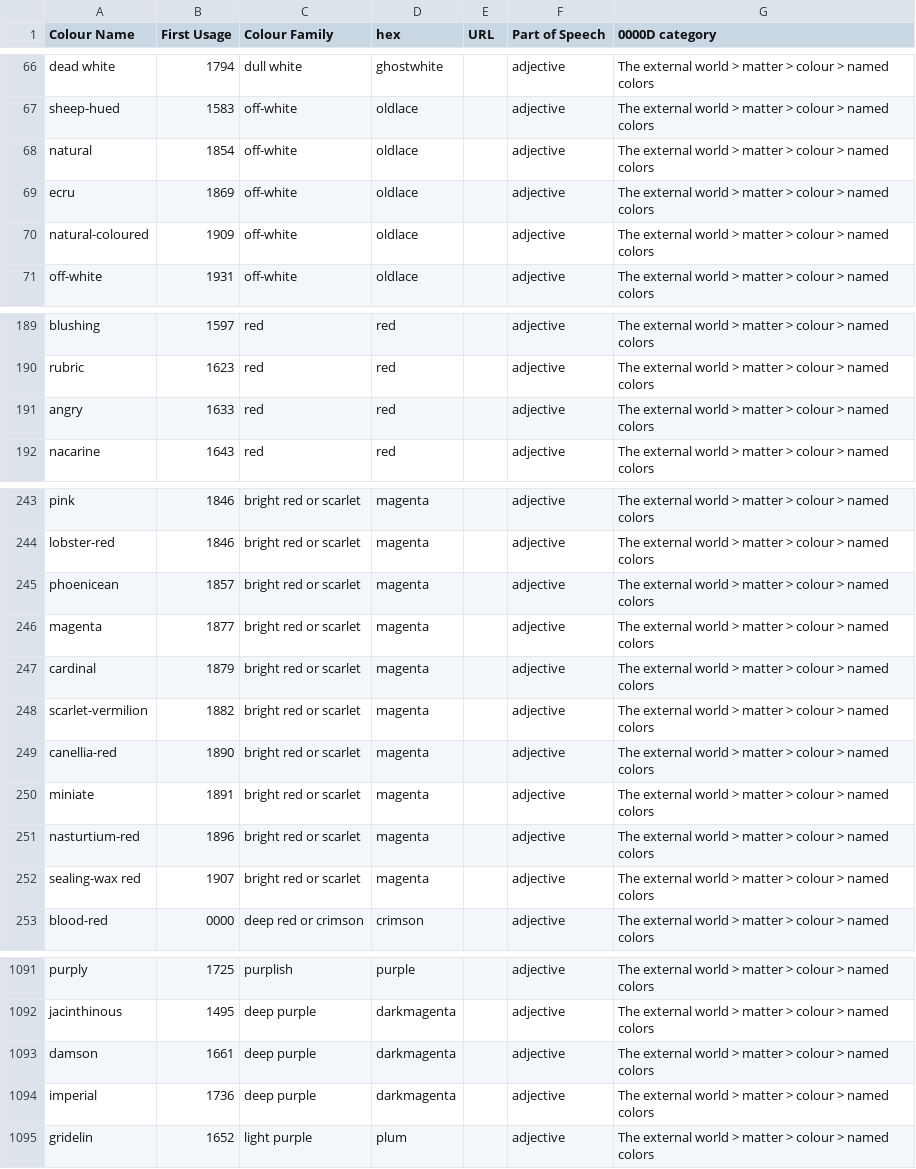
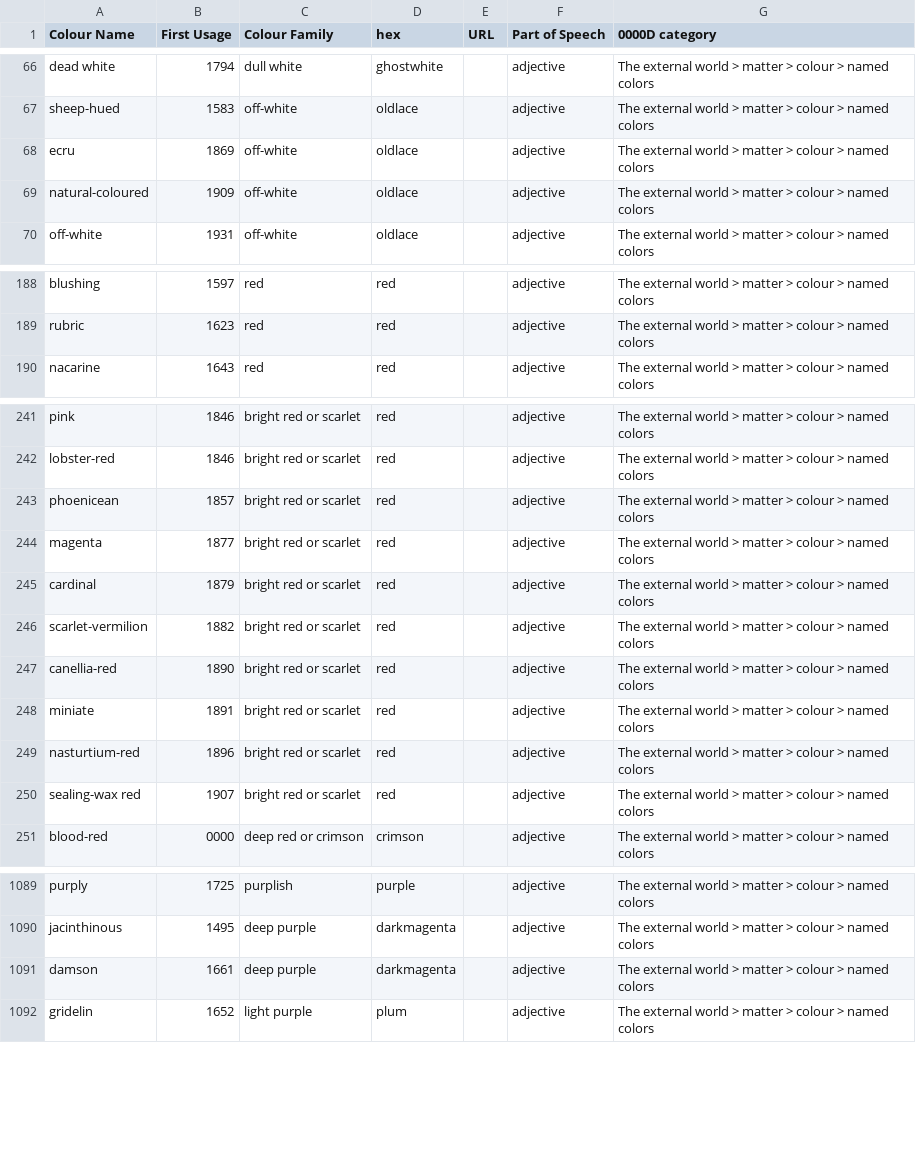
Before and after one commit to eleanorstrib/gothic, a CSV file: gothicapp/color_names.csv, drawn as a sheet; only a part is shown, gaps mark what is left out; removed rows and columns are numbered as before the commit, all else as after; the diff covers the shown part only; the diff names each change by its address in the sheet, - before the commit and + after, or states it on an @@ line.

Commit message:
deleted unneeded color folders

```diff
--- a/gothicapp/color_names.csv
+++ b/gothicapp/color_names.csv
-row 68: natural | 1854 | off-white | oldlace |  | adjective | The external world > matter > colour > named colors
-row 191: angry | 1633 | red | red |  | adjective | The external world > matter > colour > named colors
-D241:D250 (hex): magenta
+D241:D250 (hex): red
-row 1094: imperial | 1736 | deep purple | darkmagenta |  | adjective | The external world > matter > colour > named colors
```
Also changed, not shown: 27 edited cells elsewhere in this file, 7 other files.
